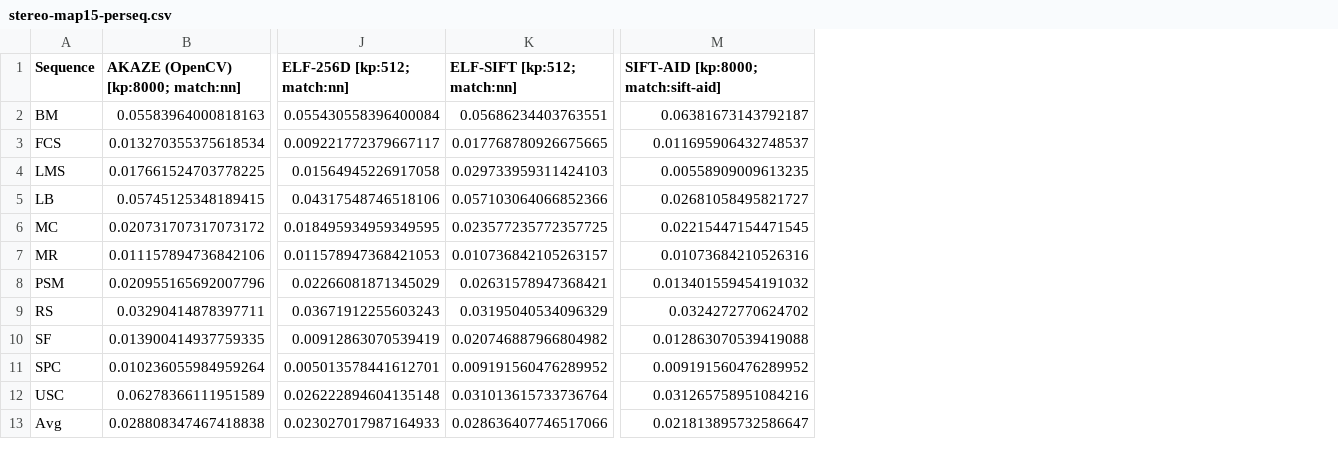
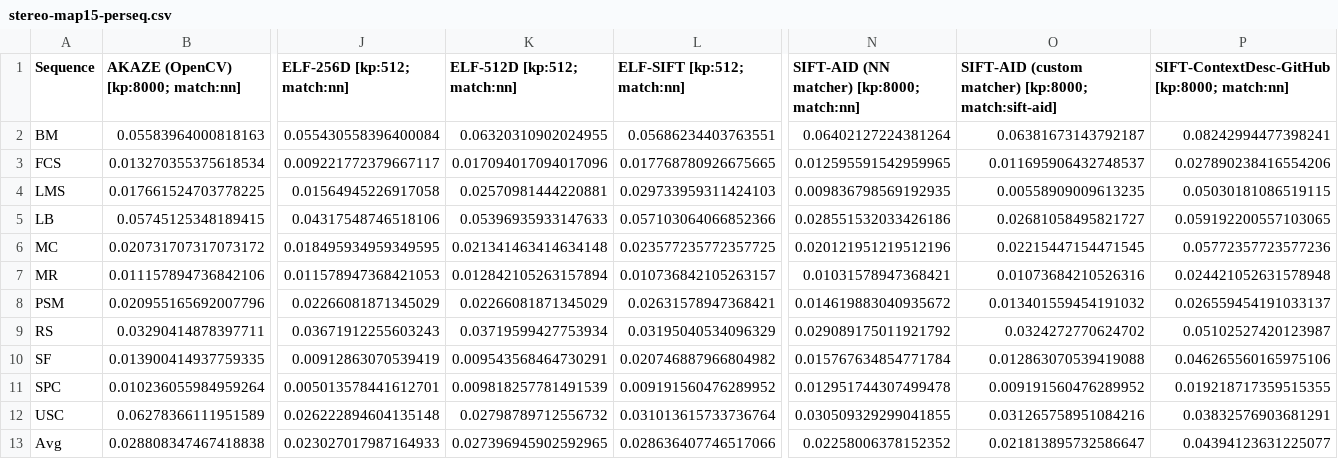
Before and after one commit to image-matching-workshop/image-matching-workshop.github.io, a CSV file: csv/stereo-map15-perseq.csv, drawn as a sheet; only a part is shown, gaps mark what is left out; addresses are those after the commit; the diff names each change by its address in the sheet, - before the commit and + after, or states it on an @@ line.

```diff
--- a/csv/stereo-map15-perseq.csv
+++ b/csv/stereo-map15-perseq.csv
+column K (ELF-512D [kp:512; match:nn]), rows 2-13: 0.06320310902024955 | 0.017094017094017096 | 0.02570981444220881 | 0.05396935933147633 | 0.021341463414634148 | 0.012842105263157894 | 0.02266081871345029 | 0.03719599427753934 | 0.009543568464730291 | 0.009818257781491539 | 0.02798789712556732 | 0.027396945902592965
+column N, rows 1-13: SIFT-AID (NN matcher) [kp:8000; match:nn] | 0.06402127224381264 | 0.012595591542959965 | 0.009836798569192935 | 0.028551532033426186 | 0.020121951219512196 | 0.01031578947368421 | 0.014619883040935672 | 0.029089175011921792 | 0.015767634854771784 | 0.012951744307499478 | 0.030509329299041855 | 0.02258006378152352
+column P, rows 1-13: SIFT-ContextDesc-GitHub [kp:8000; match:nn] | 0.08242994477398241 | 0.027890238416554206 | 0.05030181086519115 | 0.059192200557103065 | 0.05772357723577236 | 0.024421052631578948 | 0.026559454191033137 | 0.05102527420123987 | 0.046265560165975106 | 0.019218717359515355 | 0.03832576903681291 | 0.04394123631225077
-O1: SIFT-AID [kp:8000; match:sift-aid]
+O1: SIFT-AID (custom matcher) [kp:8000; match:sift-aid]
```
Also changed, not shown: csv/mvs-map-th-bagsize-5.csv, csv/mvs-map15-perseq-kp-8000.csv, 40 other files.
